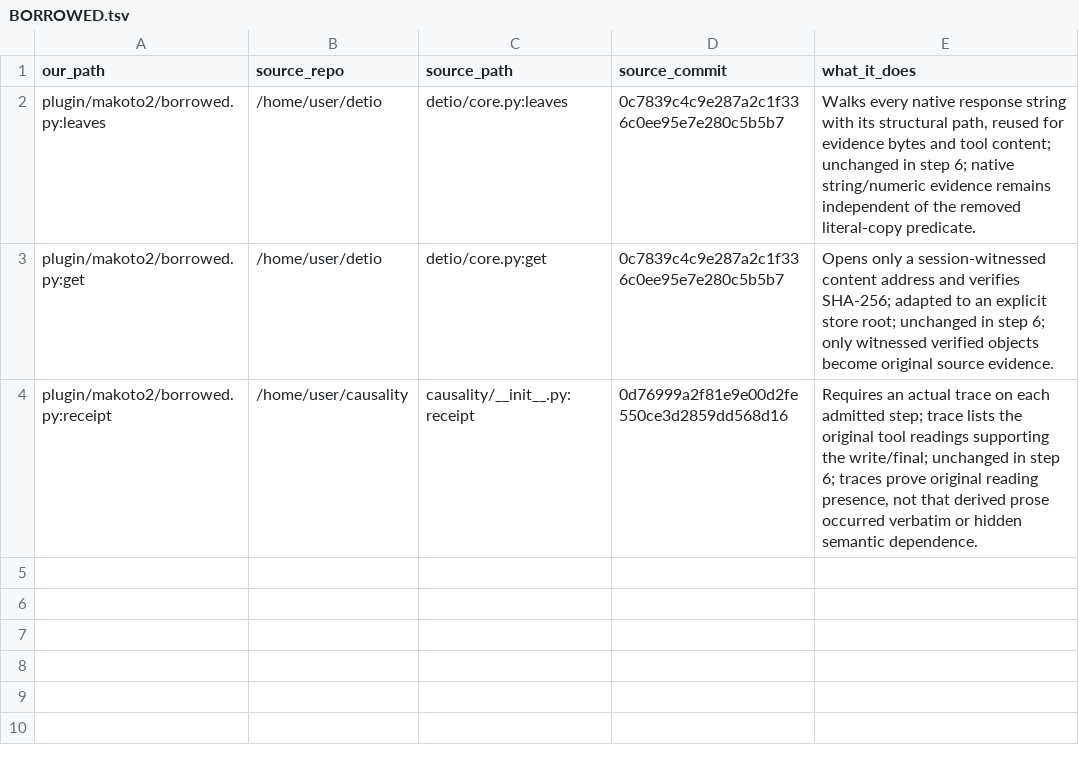
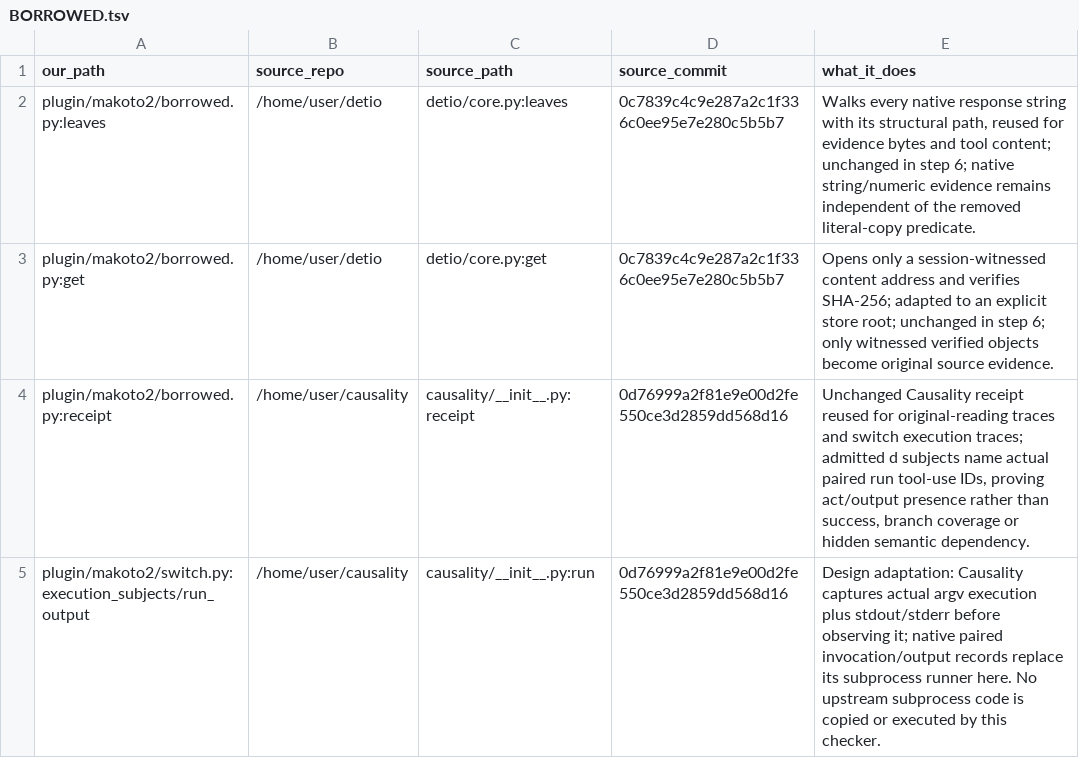
Before and after one commit to Clear-Sights/Makoto, a TSV file: BORROWED.tsv, drawn as a sheet.

```diff
--- a/BORROWED.tsv
+++ b/BORROWED.tsv
@@ -3,2 +3,3 @@ plugin/makoto2/borrowed.py:leaves	/home/user/detio	detio/core.py:leaves	0c7839c4
 plugin/makoto2/borrowed.py:get	/home/user/detio	detio/core.py:get	0c7839c4c9e287a2c1f336c0ee95e7e280c5b5b7	Opens only a session-witnessed content address and verifies SHA-256; adapted to an explicit store root; unchanged in step 6; only witnessed verified objects become original source evidence.
-plugin/makoto2/borrowed.py:receipt	/home/user/causality	causality/__init__.py:receipt	0d76999a2f81e9e00d2fe550ce3d2859dd568d16	Requires an actual trace on each admitted step; trace lists the original tool readings supporting the write/final; unchanged in step 6; traces prove original reading presence, not that derived prose occurred verbatim or hidden semantic dependence.
+plugin/makoto2/borrowed.py:receipt	/home/user/causality	causality/__init__.py:receipt	0d76999a2f81e9e00d2fe550ce3d2859dd568d16	Unchanged Causality receipt reused for original-reading traces and switch execution traces; admitted d subjects name actual paired run tool-use IDs, proving act/output presence rather than success, branch coverage or hidden semantic dependency.
+plugin/makoto2/switch.py:execution_subjects/run_output	/home/user/causality	causality/__init__.py:run	0d76999a2f81e9e00d2fe550ce3d2859dd568d16	Design adaptation: Causality captures actual argv execution plus stdout/stderr before observing it; native paired invocation/output records replace its subprocess runner here. No upstream subprocess code is copied or executed by this checker.
```
Also changed, not shown: NOLOSS-MAP.tsv, docs/NOLOSS-MAP.tsv, 11 other files.
